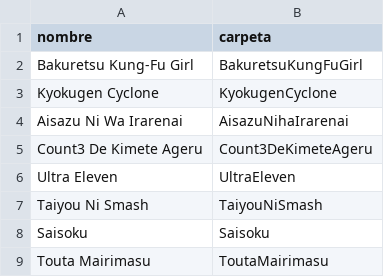
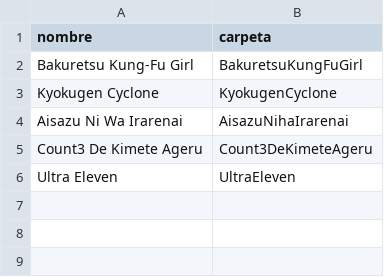
Before and after one commit to JuniorZavaleta/redis-manga, a CSV file: mangas.csv, drawn as a sheet.

```diff
--- a/mangas.csv
+++ b/mangas.csv
@@ -6,4 +6 @@ Count3 De Kimete Ageru,Count3DeKimeteAgeru
 Ultra Eleven,UltraEleven
-Taiyou Ni Smash,TaiyouNiSmash
-Saisoku,Saisoku
-Touta Mairimasu,ToutaMairimasu
```
Also changed, not shown: labels.csv, 1 other file.
